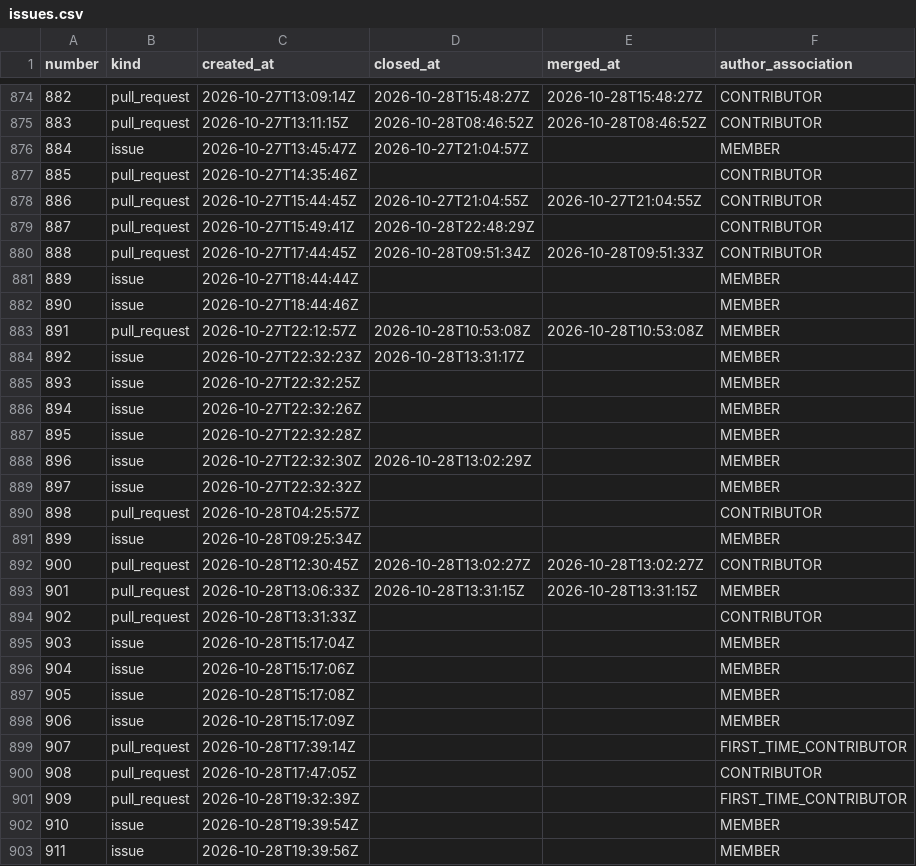
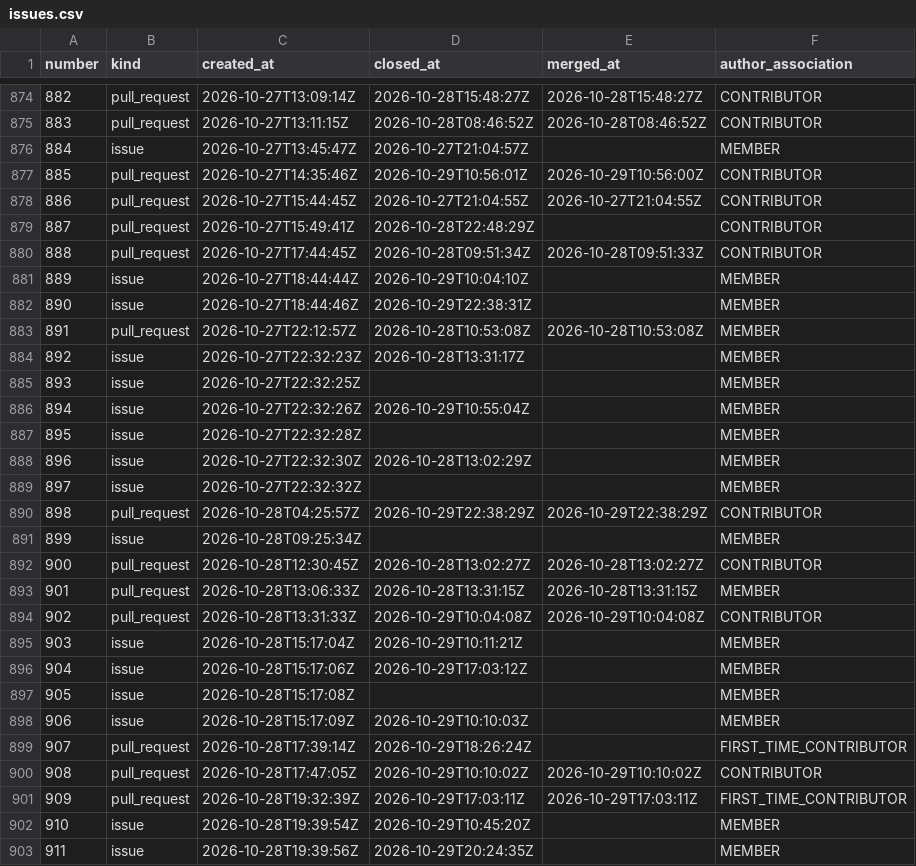
Before and after one commit to exmergo/github-repo-analytics, a CSV file: exmergo/dex/signals/issues.csv, drawn as a sheet; only a part is shown, gaps mark what is left out; the diff covers the shown part only.

```diff
--- a/exmergo/dex/signals/issues.csv
+++ b/exmergo/dex/signals/issues.csv
@@ -876,3 +876,3 @@ number,kind,created_at,closed_at,merged_at,author_association
 884,issue,2026-10-27T13:45:47Z,2026-10-27T21:04:57Z,,MEMBER
-885,pull_request,2026-10-27T14:35:46Z,,,CONTRIBUTOR
+885,pull_request,2026-10-27T14:35:46Z,2026-10-29T10:56:01Z,2026-10-29T10:56:00Z,CONTRIBUTOR
 886,pull_request,2026-10-27T15:44:45Z,2026-10-27T21:04:55Z,2026-10-27T21:04:55Z,CONTRIBUTOR
@@ -880,4 +880,4 @@ number,kind,created_at,closed_at,merged_at,author_association
 888,pull_request,2026-10-27T17:44:45Z,2026-10-28T09:51:34Z,2026-10-28T09:51:33Z,CONTRIBUTOR
-889,issue,2026-10-27T18:44:44Z,,,MEMBER
-890,issue,2026-10-27T18:44:46Z,,,MEMBER
+889,issue,2026-10-27T18:44:44Z,2026-10-29T10:04:10Z,,MEMBER
+890,issue,2026-10-27T18:44:46Z,2026-10-29T22:38:31Z,,MEMBER
 891,pull_request,2026-10-27T22:12:57Z,2026-10-28T10:53:08Z,2026-10-28T10:53:08Z,MEMBER
@@ -885,3 +885,3 @@ number,kind,created_at,closed_at,merged_at,author_association
 893,issue,2026-10-27T22:32:25Z,,,MEMBER
-894,issue,2026-10-27T22:32:26Z,,,MEMBER
+894,issue,2026-10-27T22:32:26Z,2026-10-29T10:55:04Z,,MEMBER
 895,issue,2026-10-27T22:32:28Z,,,MEMBER
@@ -889,3 +889,3 @@ number,kind,created_at,closed_at,merged_at,author_association
 897,issue,2026-10-27T22:32:32Z,,,MEMBER
-898,pull_request,2026-10-28T04:25:57Z,,,CONTRIBUTOR
+898,pull_request,2026-10-28T04:25:57Z,2026-10-29T22:38:29Z,2026-10-29T22:38:29Z,CONTRIBUTOR
 899,issue,2026-10-28T09:25:34Z,,,MEMBER
@@ -893,11 +893,11 @@ number,kind,created_at,closed_at,merged_at,author_association
 901,pull_request,2026-10-28T13:06:33Z,2026-10-28T13:31:15Z,2026-10-28T13:31:15Z,MEMBER
-902,pull_request,2026-10-28T13:31:33Z,,,CONTRIBUTOR
-903,issue,2026-10-28T15:17:04Z,,,MEMBER
-904,issue,2026-10-28T15:17:06Z,,,MEMBER
+902,pull_request,2026-10-28T13:31:33Z,2026-10-29T10:04:08Z,2026-10-29T10:04:08Z,CONTRIBUTOR
+903,issue,2026-10-28T15:17:04Z,2026-10-29T10:11:21Z,,MEMBER
+904,issue,2026-10-28T15:17:06Z,2026-10-29T17:03:12Z,,MEMBER
 905,issue,2026-10-28T15:17:08Z,,,MEMBER
-906,issue,2026-10-28T15:17:09Z,,,MEMBER
-907,pull_request,2026-10-28T17:39:14Z,,,FIRST_TIME_CONTRIBUTOR
-908,pull_request,2026-10-28T17:47:05Z,,,CONTRIBUTOR
-909,pull_request,2026-10-28T19:32:39Z,,,FIRST_TIME_CONTRIBUTOR
-910,issue,2026-10-28T19:39:54Z,,,MEMBER
-911,issue,2026-10-28T19:39:56Z,,,MEMBER
+906,issue,2026-10-28T15:17:09Z,2026-10-29T10:10:03Z,,MEMBER
+907,pull_request,2026-10-28T17:39:14Z,2026-10-29T18:26:24Z,,FIRST_TIME_CONTRIBUTOR
+908,pull_request,2026-10-28T17:47:05Z,2026-10-29T10:10:02Z,2026-10-29T10:10:02Z,CONTRIBUTOR
+909,pull_request,2026-10-28T19:32:39Z,2026-10-29T17:03:11Z,2026-10-29T17:03:11Z,FIRST_TIME_CONTRIBUTOR
+910,issue,2026-10-28T19:39:54Z,2026-10-29T10:45:20Z,,MEMBER
+911,issue,2026-10-28T19:39:56Z,2026-10-29T20:24:35Z,,MEMBER
```
Also changed, not shown: 33 added rows and 14 edited cells elsewhere in this file, exmergo/dex/ghrs-data/forks.csv, exmergo/dex/ghrs-data/stargazers.csv, 11 other files.
